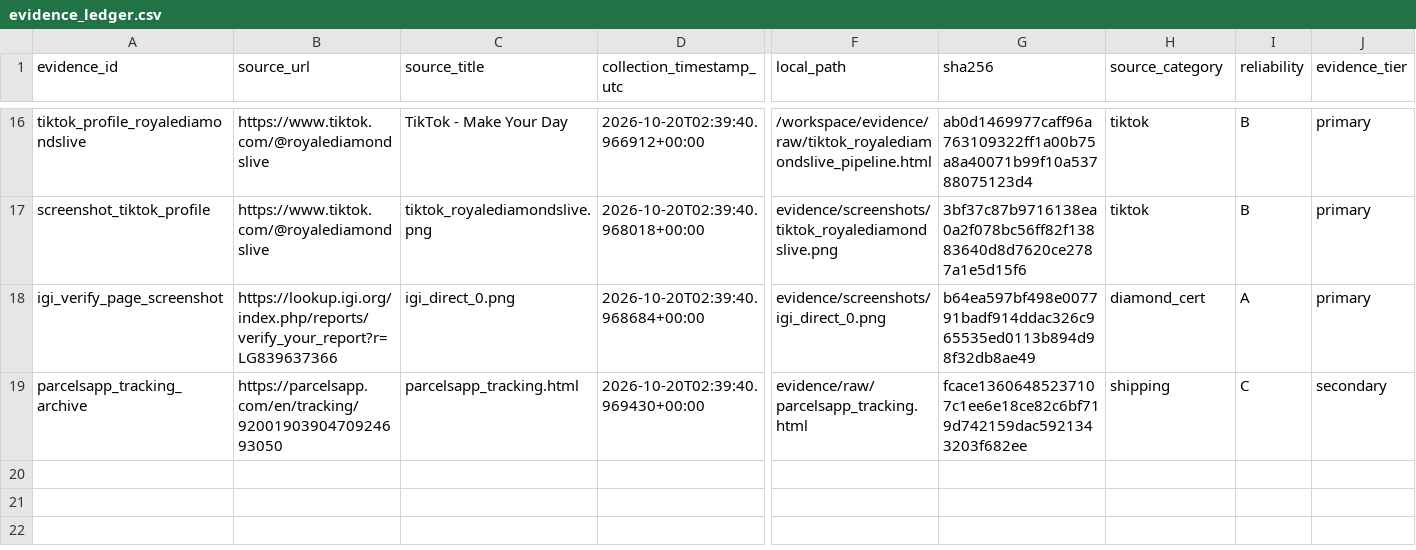
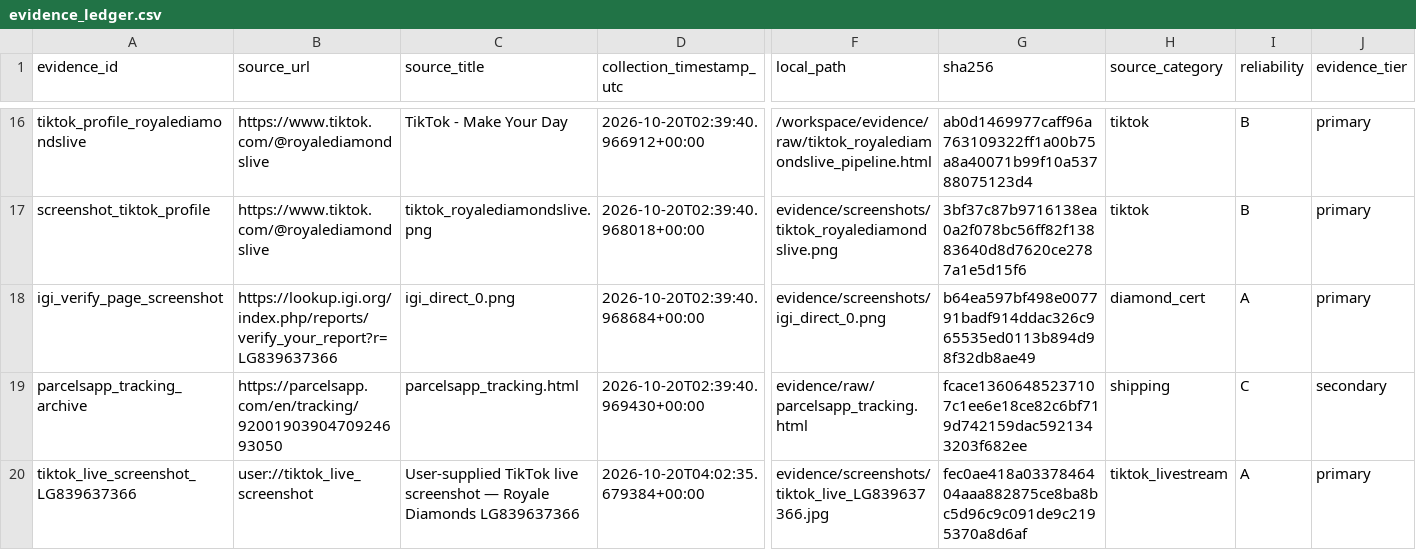
Before and after one commit to hokman0414/7zip-w-password, a CSV file: evidence/normalized/evidence_ledger.csv, drawn as a sheet; only a part is shown, gaps mark what is left out; rows hold the shown columns only; the diff names each change by its address in the sheet, - before the commit and + after, or states it on an @@ line.

```diff
--- a/evidence/normalized/evidence_ledger.csv
+++ b/evidence/normalized/evidence_ledger.csv
+row 20: tiktok_live_screenshot_LG839637366 | user://tiktok_live_screenshot | User-supplied TikTok live screenshot — Royale Diamonds LG839637366 | 2026-10-20T04:02:35.679384+00:00 | evidence/screenshots/tiktok_live_LG839637366.jpg | fec0ae418a0337846404aaa882875ce8ba8bc5d96c9c091de9c2195370a8d6af | tiktok_livestream | A | primary
```
Also changed, not shown: 14 other files.
